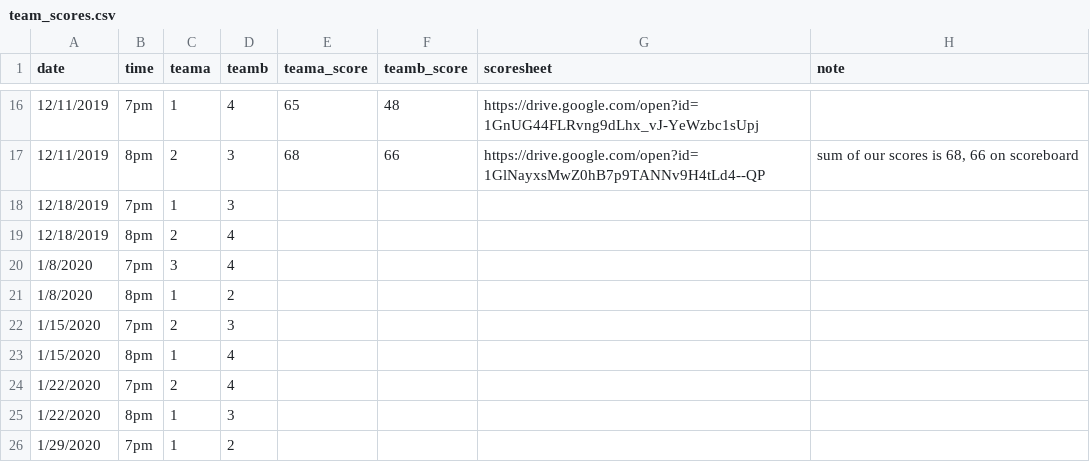
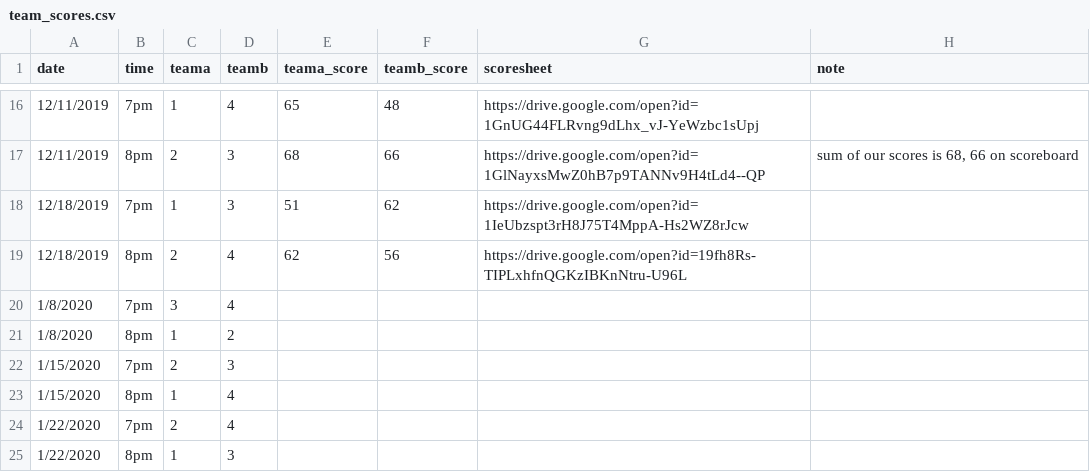
Before and after one commit to corynissen/WNB, a CSV file: data/team_scores.csv, drawn as a sheet; only a part is shown, gaps mark what is left out; the shorter side is filled out with more unchanged rows.

```diff
--- a/data/team_scores.csv
+++ b/data/team_scores.csv
@@ -17,4 +17,4 @@ date,time,teama,teamb,teama_score,teamb_score,scoresheet,note
 12/11/2019,8pm,2,3,68,66,https://drive.google.com/open?id=1GlNayxsMwZ0hB7p9TANNv9H4tLd4--QP,"sum of our scores is 68, 66 on scoreboard"
-12/18/2019,7pm,1,3,,,,
-12/18/2019,8pm,2,4,,,,
+12/18/2019,7pm,1,3,51,62,https://drive.google.com/open?id=1IeUbzspt3rH8J75T4MppA-Hs2WZ8rJcw,
+12/18/2019,8pm,2,4,62,56,https://drive.google.com/open?id=19fh8Rs-TIPLxhfnQGKzIBKnNtru-U96L,
 1/8/2020,7pm,3,4,,,,
```
Also changed, not shown: data/individual_scores.csv, 2 other files.
